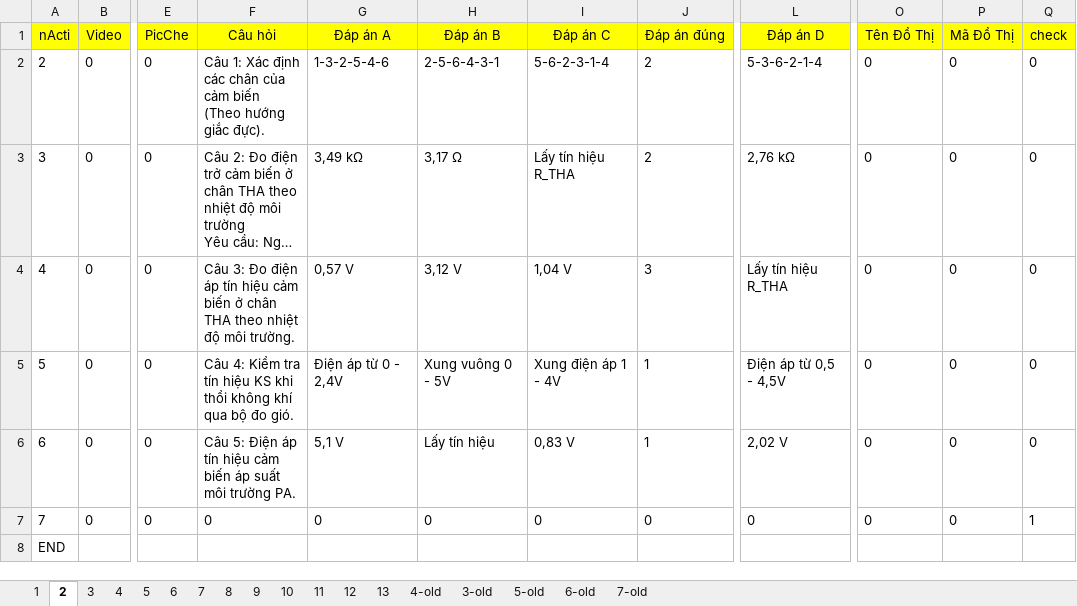
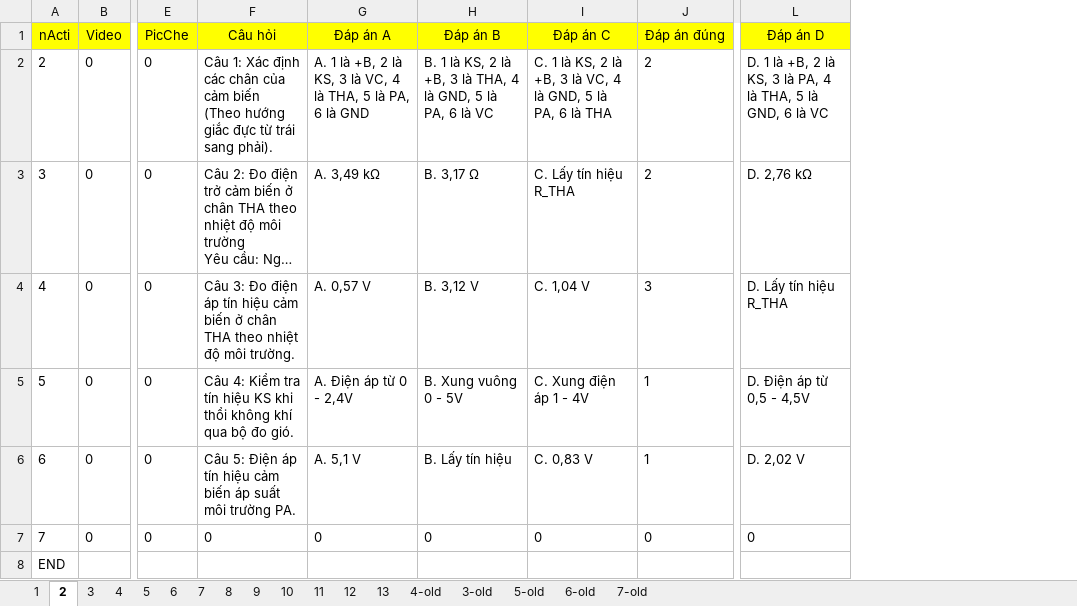
Before and after one commit to Rangquakhucnay/Dang_Quy_UTE_k19, an Excel workbook: Đo_An/HoanThanhDangNhap/bin/Debug/Resources3/Du lieu cau hoi/thu vien bai hoc.xlsx, sheet 2, drawn as a sheet; only a part is shown, gaps mark what is left out; long unchanged cells end in …; values as stored, in another font and other column widths than the file's, no borders; the diff names each change by its address in the sheet, - before the commit and + after, or states it on an @@ line.

```diff
--- a/Đo_An/HoanThanhDangNhap/bin/Debug/Resources3/Du lieu cau hoi/thu vien bai hoc.xlsx (sheet 2)
+++ b/Đo_An/HoanThanhDangNhap/bin/Debug/Resources3/Du lieu cau hoi/thu vien bai hoc.xlsx (sheet 2)
-column O (Tên Đồ Thị), rows 2-7: all 0
-column P (Mã Đồ Thị), rows 2-7: all 0
-column Q (check), rows 2-7: 0 | 0 | 0 | 0 | 0 | 1
-F2 (Câu hỏi): …hướng giắc đực).
+F2 (Câu hỏi): …hướng giắc đực từ trái sang phải).
-G2 (Đáp án A): 1-3-2-5-4-6
+G2 (Đáp án A): A. 1 là +B, 2 là KS, 3 là VC, 4 là THA, 5 là PA, 6 là GND
-H2 (Đáp án B): 2-5-6-4-3-1
+H2 (Đáp án B): B. 1 là KS, 2 là +B, 3 là THA, 4 là GND, 5 là PA, 6 là VC
-I2 (Đáp án C): 5-6-2-3-1-4
+I2 (Đáp án C): C. 1 là KS, 2 là +B, 3 là VC, 4 là GND, 5 là PA, 6 là THA
-L2 (Đáp án D): 5-3-6-2-1-4
+L2 (Đáp án D): D. 1 là +B, 2 là KS, 3 là PA, 4 là THA, 5 là GND, 6 là VC
-G3 (Đáp án A): 3,49 kΩ
+G3 (Đáp án A): A. 3,49 kΩ
-H3 (Đáp án B): 3,17 Ω
+H3 (Đáp án B): B. 3,17 Ω
-I3 (Đáp án C): Lấy tín hiệu R_THA
+I3 (Đáp án C): C. Lấy tín hiệu R_THA
-L3 (Đáp án D): 2,76 kΩ
+L3 (Đáp án D): D. 2,76 kΩ
-G4 (Đáp án A): 0,57 V
+G4 (Đáp án A): A. 0,57 V
-H4 (Đáp án B): 3,12 V
+H4 (Đáp án B): B. 3,12 V
-I4 (Đáp án C): 1,04 V
+I4 (Đáp án C): C. 1,04 V
-L4 (Đáp án D): Lấy tín hiệu R_THA
+L4 (Đáp án D): D. Lấy tín hiệu R_THA
-G5 (Đáp án A): Điện áp từ 0 - 2,4V
+G5 (Đáp án A): A. Điện áp từ 0 - 2,4V
-H5 (Đáp án B): Xung vuông 0 - 5V
+H5 (Đáp án B): B. Xung vuông 0 - 5V
-I5 (Đáp án C): Xung điện áp 1 - 4V
+I5 (Đáp án C): C. Xung điện áp 1 - 4V
-L5 (Đáp án D): Điện áp từ 0,5 - 4,5V
+L5 (Đáp án D): D. Điện áp từ 0,5 - 4,5V
-G6 (Đáp án A): 5,1 V
+G6 (Đáp án A): A. 5,1 V
-H6 (Đáp án B): Lấy tín hiệu
+H6 (Đáp án B): B. Lấy tín hiệu
-I6 (Đáp án C): 0,83 V
+I6 (Đáp án C): C. 0,83 V
-L6 (Đáp án D): 2,02 V
+L6 (Đáp án D): D. 2,02 V
```
Also changed, not shown: sheet 1, sheet 8, sheet 4, sheet 3, sheet 9, sheet 10, 6 more sheets, Đo_An/HoanThanhDangNhap/bin/Debug/Resources/Du lieu cau hoi/thu vien comp.xlsx, Đo_An/HoanThanhDangNhap/bin/Debug/Resources/Du lieu cau hoi/thu vien ma loi.xlsx, 23 other files.
